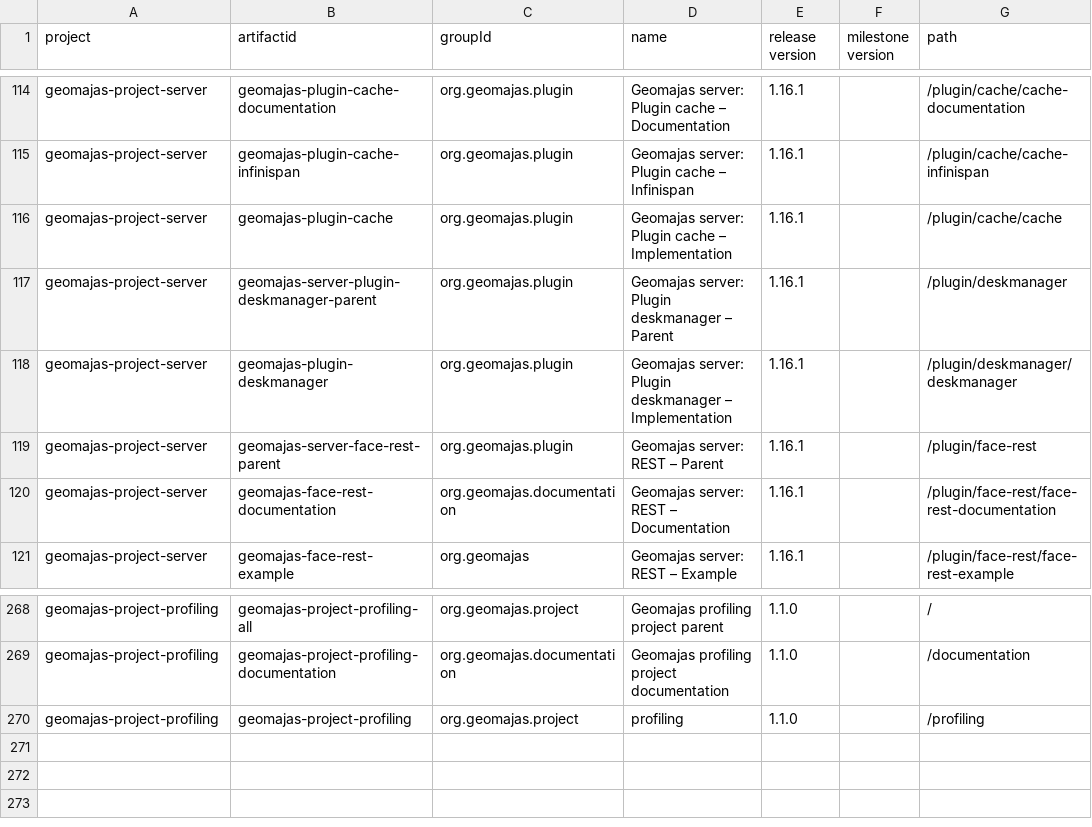
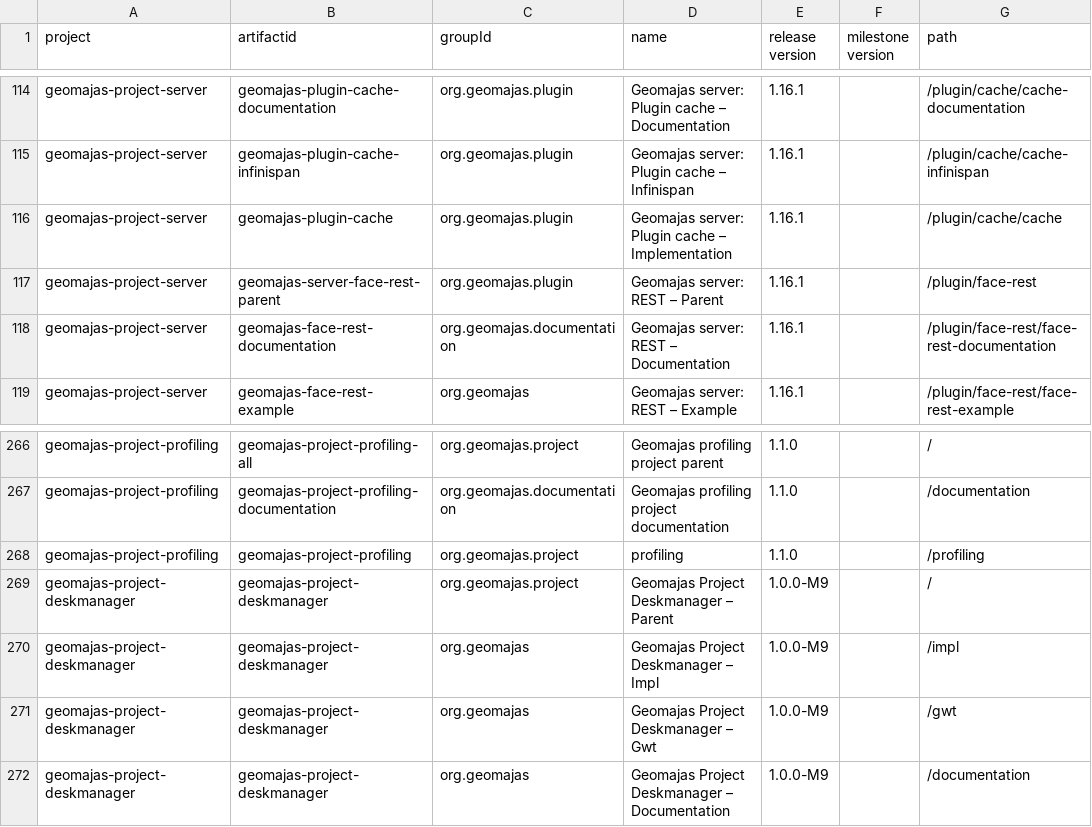
Before and after one commit to geomajas/geomajas-build-tools, a CSV file: geomajas-dep/artifacts.csv, drawn as a sheet; only a part is shown, gaps mark what is left out.

Commit message:
add deskmanager project

```diff
--- a/geomajas-dep/artifacts.csv
+++ b/geomajas-dep/artifacts.csv
@@ -116,4 +116,2 @@ geomajas-project-server,geomajas-plugin-cache-infinispan,org.geomajas.plugin,Geo
 geomajas-project-server,geomajas-plugin-cache,org.geomajas.plugin,Geomajas server: Plugin cache – Implementation,1.16.1,,/plugin/cache/cache
-geomajas-project-server,geomajas-server-plugin-deskmanager-parent,org.geomajas.plugin,Geomajas server: Plugin deskmanager – Parent,1.16.1,,/plugin/deskmanager
-geomajas-project-server,geomajas-plugin-deskmanager,org.geomajas.plugin,Geomajas server: Plugin deskmanager – Implementation,1.16.1,,/plugin/deskmanager/deskmanager
 geomajas-project-server,geomajas-server-face-rest-parent,org.geomajas.plugin,Geomajas server: REST – Parent,1.16.1,,/plugin/face-rest
@@ -270 +268,5 @@ geomajas-project-profiling,geomajas-project-profiling-documentation,org.geomajas
 geomajas-project-profiling,geomajas-project-profiling,org.geomajas.project,profiling,1.1.0,,/profiling
+geomajas-project-deskmanager,geomajas-project-deskmanager,org.geomajas.project,Geomajas Project Deskmanager – Parent,1.0.0-M9,,/
+geomajas-project-deskmanager,geomajas-project-deskmanager,org.geomajas,Geomajas Project Deskmanager – Impl,1.0.0-M9,,/impl
+geomajas-project-deskmanager,geomajas-project-deskmanager,org.geomajas,Geomajas Project Deskmanager – Gwt,1.0.0-M9,,/gwt
+geomajas-project-deskmanager,geomajas-project-deskmanager,org.geomajas,Geomajas Project Deskmanager – Documentation,1.0.0-M9,,/documentation
```
Also changed, not shown: geomajas-dep/projects.csv.
